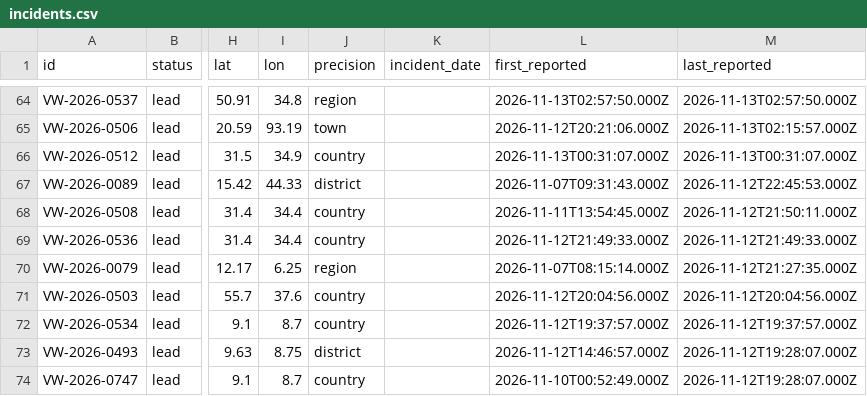
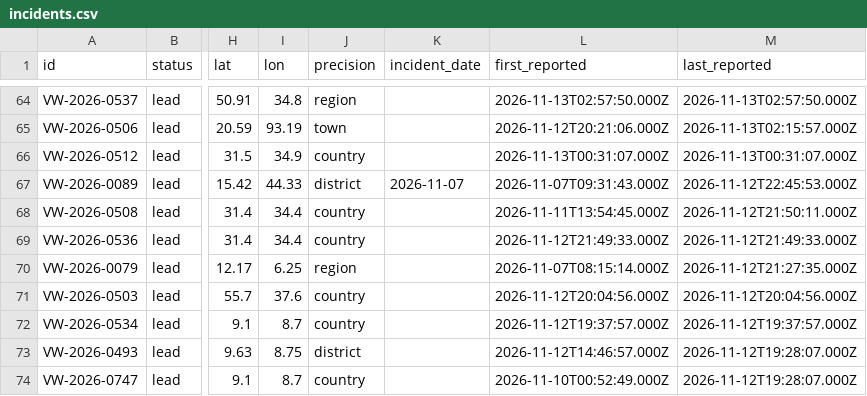
Before and after one commit to ViolationsWatch/site, a CSV file: incidents.csv, drawn as a sheet; only a part is shown, gaps mark what is left out; the diff covers the shown part only; the diff names each change by its address in the sheet, - before the commit and + after, or states it on an @@ line.

Commit message:
Data update 2026-11-16: 136 incidents (+0 ~2 -2)

```diff
--- a/incidents.csv
+++ b/incidents.csv
-K67 (incident_date): (empty)
+K67 (incident_date): 2026-11-07
```
Also changed, not shown: 2 removed rows and 1 edited cell elsewhere in this file, 1 other file.
